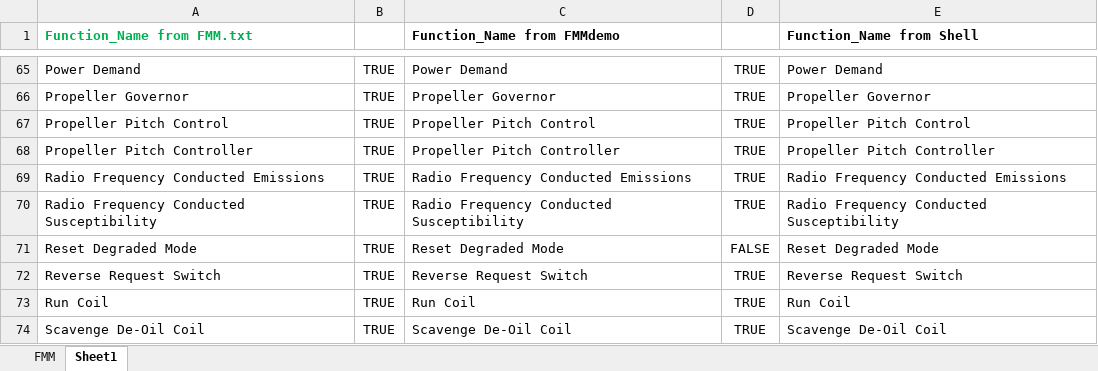
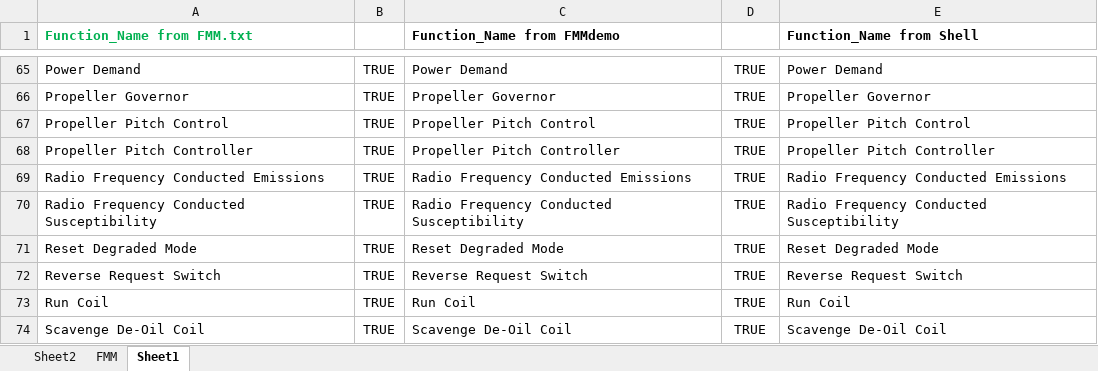
Before and after one commit to rdc2732/fmmdemo, an Excel workbook: fmmdemo/FMM.xlsx, sheet Sheet1, drawn as a sheet; only a part is shown, gaps mark what is left out; values as stored, in another font and other column widths than the file's, no borders; the diff names each change by its address in the sheet, - before the commit and + after, or states it on an @@ line.

```diff
--- a/fmmdemo/FMM.xlsx (sheet Sheet1)
+++ b/fmmdemo/FMM.xlsx (sheet Sheet1)
+sheet tab: Sheet2
-D71: FALSE
+D71: TRUE
```
Also changed, not shown: 14 other files.
